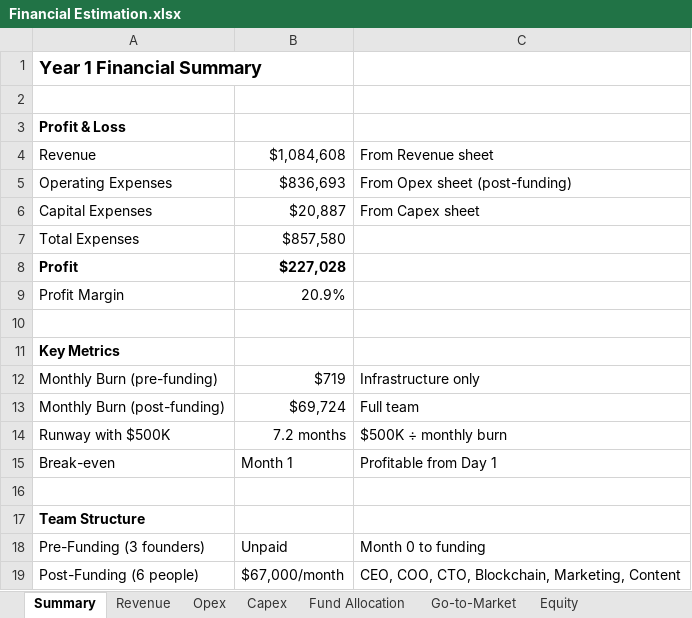
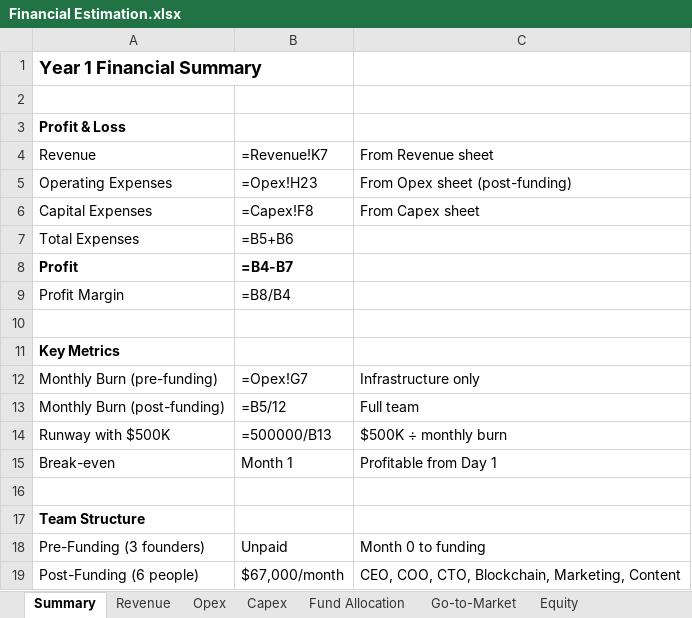
Before and after one commit to peereep-org/peereep-material, an Excel workbook: references/Financial Estimation.xlsx, sheet Summary, drawn as a sheet; values as stored, in another font and other column widths than the file's, no borders; formulas without a stored value are shown as written; the diff names each change by its address in the sheet, - before the commit and + after, or states it on an @@ line.

```diff
--- a/references/Financial Estimation.xlsx (sheet Summary)
+++ b/references/Financial Estimation.xlsx (sheet Summary)
-B4: $1,084,608
+B4: =Revenue!K7
-B5: $836,693
+B5: =Opex!H23
-B6: $20,887
+B6: =Capex!F8
-B7: $857,580
+B7: =B5+B6
-B8: $227,028
+B8: =B4-B7
-B9: 20.9%
+B9: =B8/B4
-B12: $719
+B12: =Opex!G7
-B13: $69,724
+B13: =B5/12
-B14: 7.2 months
+B14: =500000/B13
```
Also changed, not shown: sheet Fund Allocation, sheet Opex, sheet Revenue, sheet Capex, sheet Go-to-Market, sheet Equity, 1 other file.
